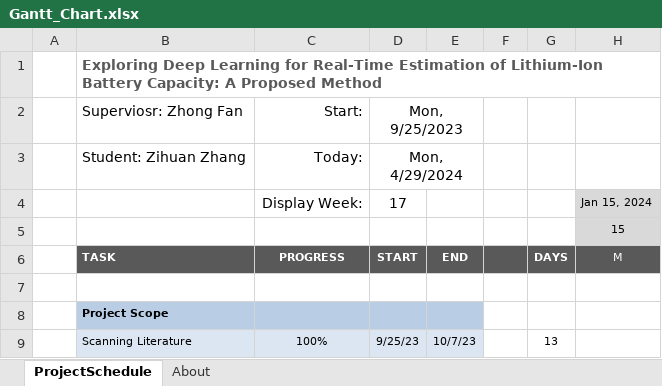
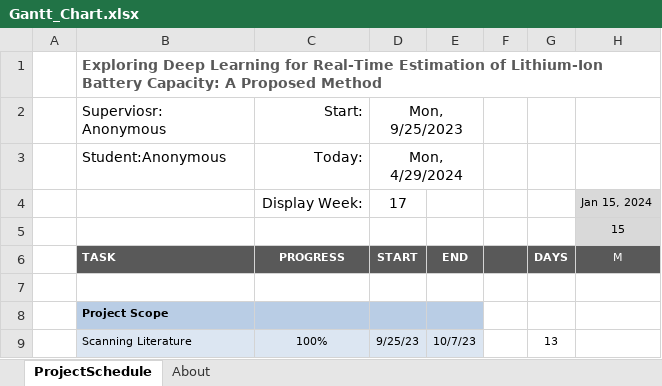
Before and after one commit to Kayaa1/Individual-Project, an Excel workbook: Gantt_Chart.xlsx, sheet ProjectSchedule, drawn as a sheet; only a part is shown; values as stored, in another font and other column widths than the file's, no borders; charts and pictures and conditional formats not drawn; the diff names each change by its address in the sheet, - before the commit and + after, or states it on an @@ line.

```diff
--- a/Gantt_Chart.xlsx (sheet ProjectSchedule)
+++ b/Gantt_Chart.xlsx (sheet ProjectSchedule)
-B2: Superviosr: Zhong Fan
+B2: Superviosr: Anonymous
-B3 (Superviosr: Anonymous): Student: Zihuan Zhang
+B3 (Superviosr: Anonymous): Student:Anonymous
```
Also changed, not shown: charts or pictures, 1 other file.
